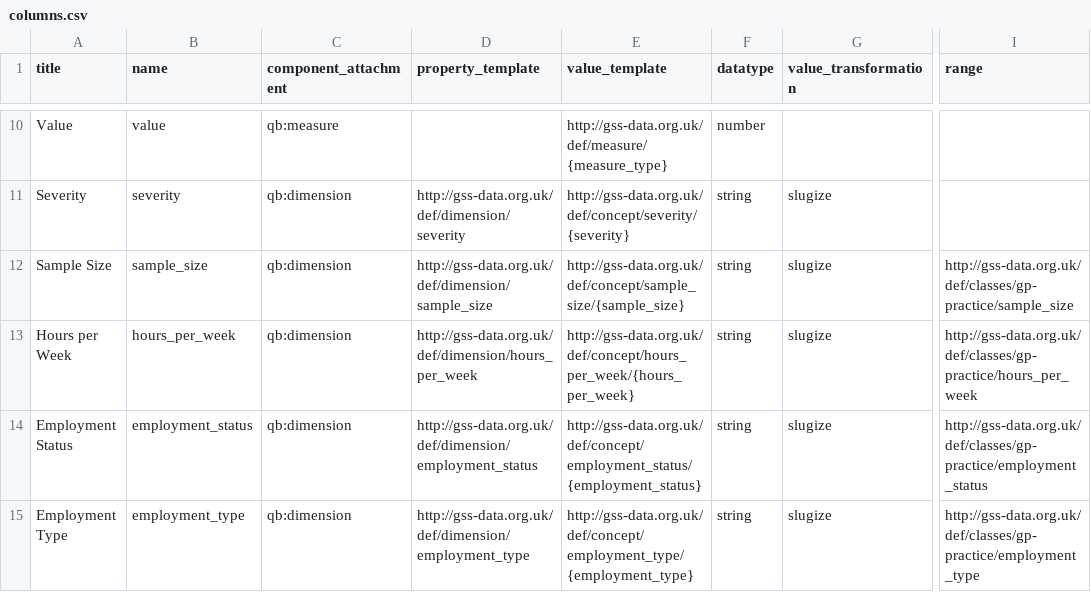
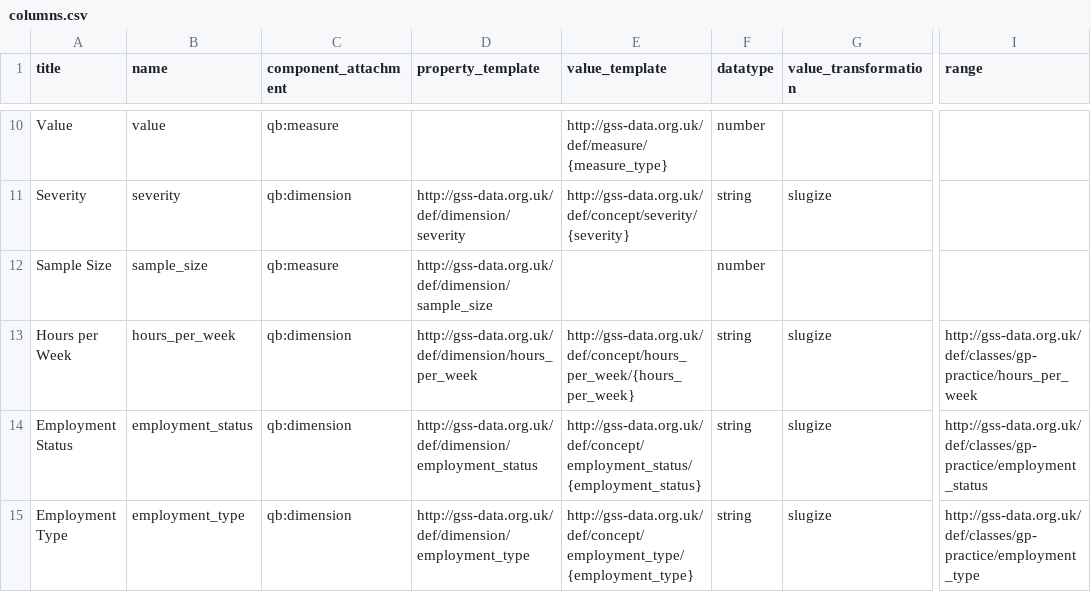
Before and after one commit to GSS-Cogs/family-disability, a CSV file: reference/columns.csv, drawn as a sheet; only a part is shown, gaps mark what is left out; the diff names each change by its address in the sheet, - before the commit and + after, or states it on an @@ line.

Commit message:
Changing Sample Size in columns.csv to a measure and a number

```diff
--- a/reference/columns.csv
+++ b/reference/columns.csv
-C12 (component_attachment): qb:dimension
+C12 (component_attachment): qb:measure
-E12 (value_template): http://gss-data.org.uk/def/concept/sample_size/{sample_size}
+E12 (value_template): (empty)
-F12 (datatype): string
+F12 (datatype): number
-G12 (value_transformation): slugize
+G12 (value_transformation): (empty)
-I12 (range): http://gss-data.org.uk/def/classes/gp-practice/sample_size
+I12 (range): (empty)
```
